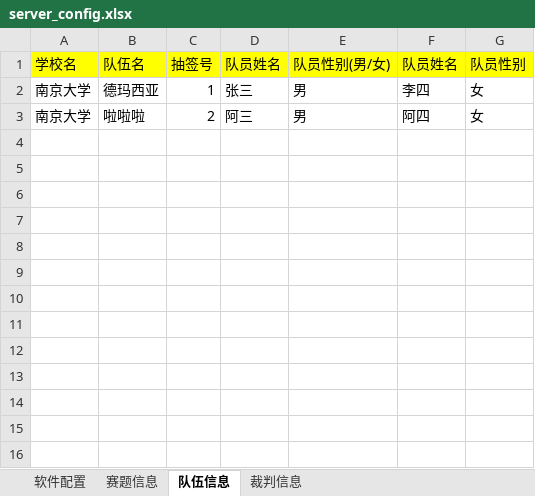
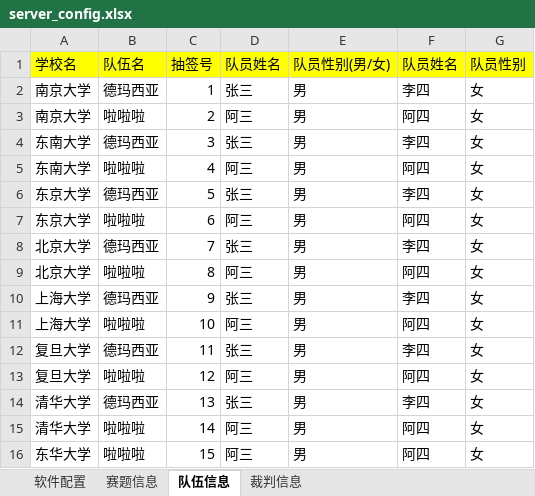
Before and after one commit to VatinaCharo/PTAssist, an Excel workbook: Server/server_config.xlsx, sheet 队伍信息, drawn as a sheet; values as stored, in another font and other column widths than the file's, no borders; the diff names each change by its address in the sheet, - before the commit and + after, or states it on an @@ line.

```diff
--- a/Server/server_config.xlsx (sheet 队伍信息)
+++ b/Server/server_config.xlsx (sheet 队伍信息)
+row 4: 东南大学 | 德玛西亚 | 3 | 张三 | 男 | 李四 | 女
+row 5: 东南大学 | 啦啦啦 | 4 | 阿三 | 男 | 阿四 | 女
+row 6: 东京大学 | 德玛西亚 | 5 | 张三 | 男 | 李四 | 女
+row 7: 东京大学 | 啦啦啦 | 6 | 阿三 | 男 | 阿四 | 女
+row 8: 北京大学 | 德玛西亚 | 7 | 张三 | 男 | 李四 | 女
+row 9: 北京大学 | 啦啦啦 | 8 | 阿三 | 男 | 阿四 | 女
+row 10: 上海大学 | 德玛西亚 | 9 | 张三 | 男 | 李四 | 女
+row 11: 上海大学 | 啦啦啦 | 10 | 阿三 | 男 | 阿四 | 女
+row 12: 复旦大学 | 德玛西亚 | 11 | 张三 | 男 | 李四 | 女
+row 13: 复旦大学 | 啦啦啦 | 12 | 阿三 | 男 | 阿四 | 女
+row 14: 清华大学 | 德玛西亚 | 13 | 张三 | 男 | 李四 | 女
+row 15: 清华大学 | 啦啦啦 | 14 | 阿三 | 男 | 阿四 | 女
+row 16: 东华大学 | 啦啦啦 | 15 | 阿三 | 男 | 阿四 | 女
```
Also changed, not shown: sheet 裁判信息, sheet 软件配置, Server/第1轮成绩.xlsx, 9 other files.
